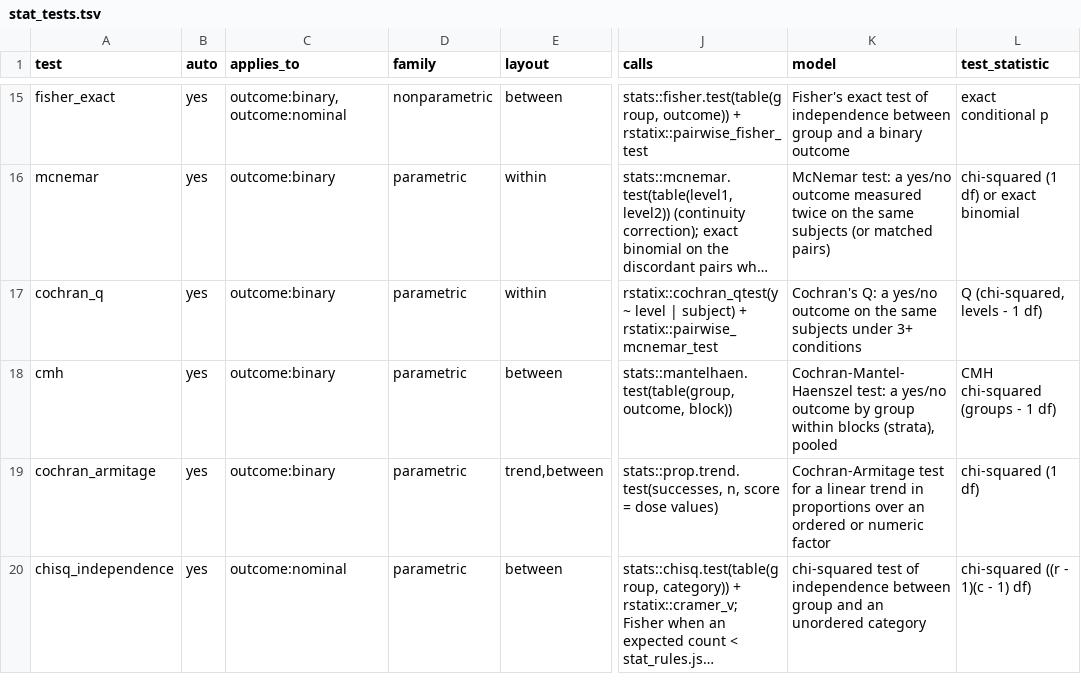
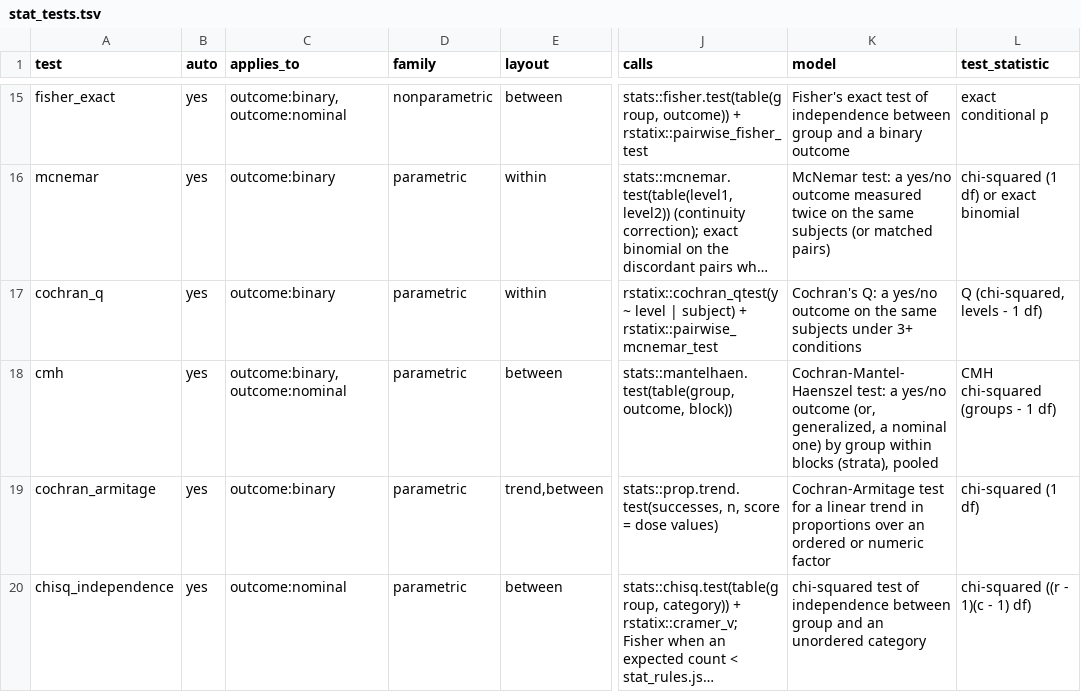
Before and after one commit to nirwan1265/Bioana, a TSV file: inst/rules/stat_tests.tsv, drawn as a sheet; only a part is shown, gaps mark what is left out; long unchanged cells end in …; the diff names each change by its address in the sheet, - before the commit and + after, or states it on an @@ line.

Commit message:
Categorical, correlation and agreement truth (Biodes 0.6.7, Simitall 480f38d): stat_test$p headline, generalized CMH, small blocks in categorical models, one-group studies, segregation ratio, class probabilities, conditional OR, trait correlations, ICC/kappa; survival subsample rows clustered by plot; coxme hazard ratios

```diff
--- a/inst/rules/stat_tests.tsv
+++ b/inst/rules/stat_tests.tsv
-C18 (applies_to): outcome:binary
+C18 (applies_to): outcome:binary,outcome:nominal
-K18 (model): …yes/no outcome by group…
+K18 (model): …yes/no outcome (or, generalized, a nominal one) by group…
```
Also changed, not shown: 14 other files.
